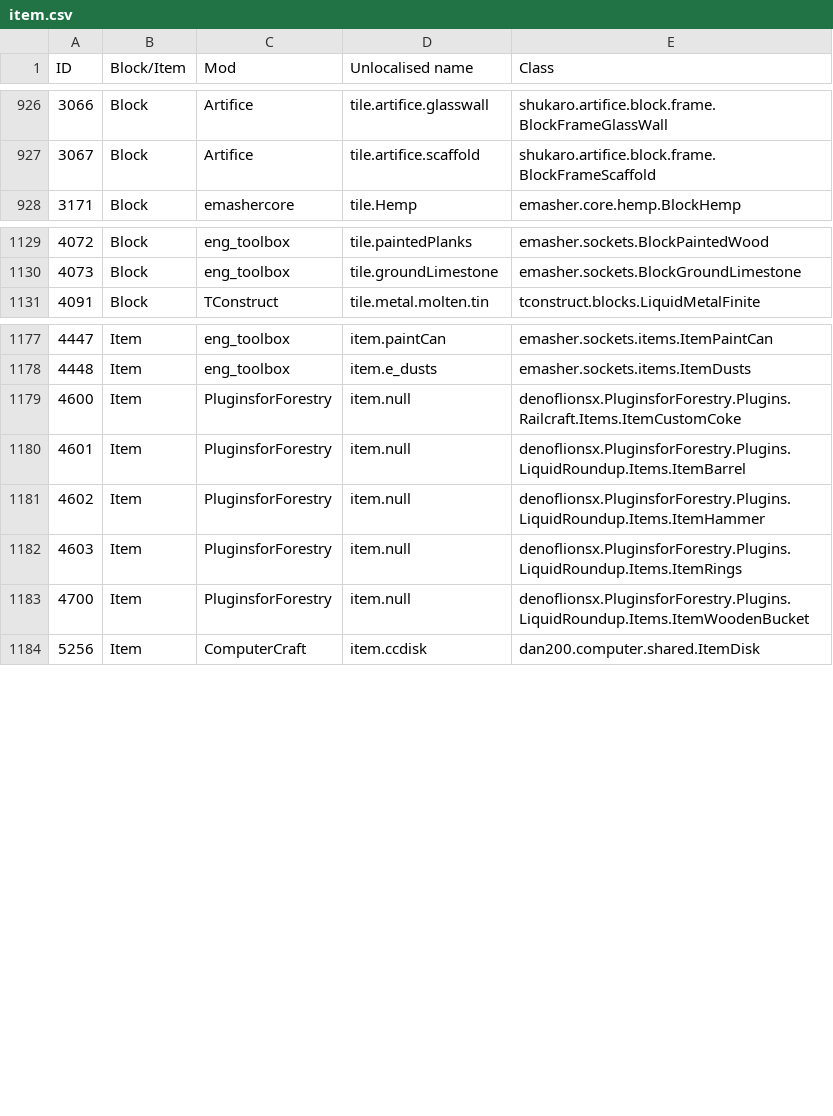
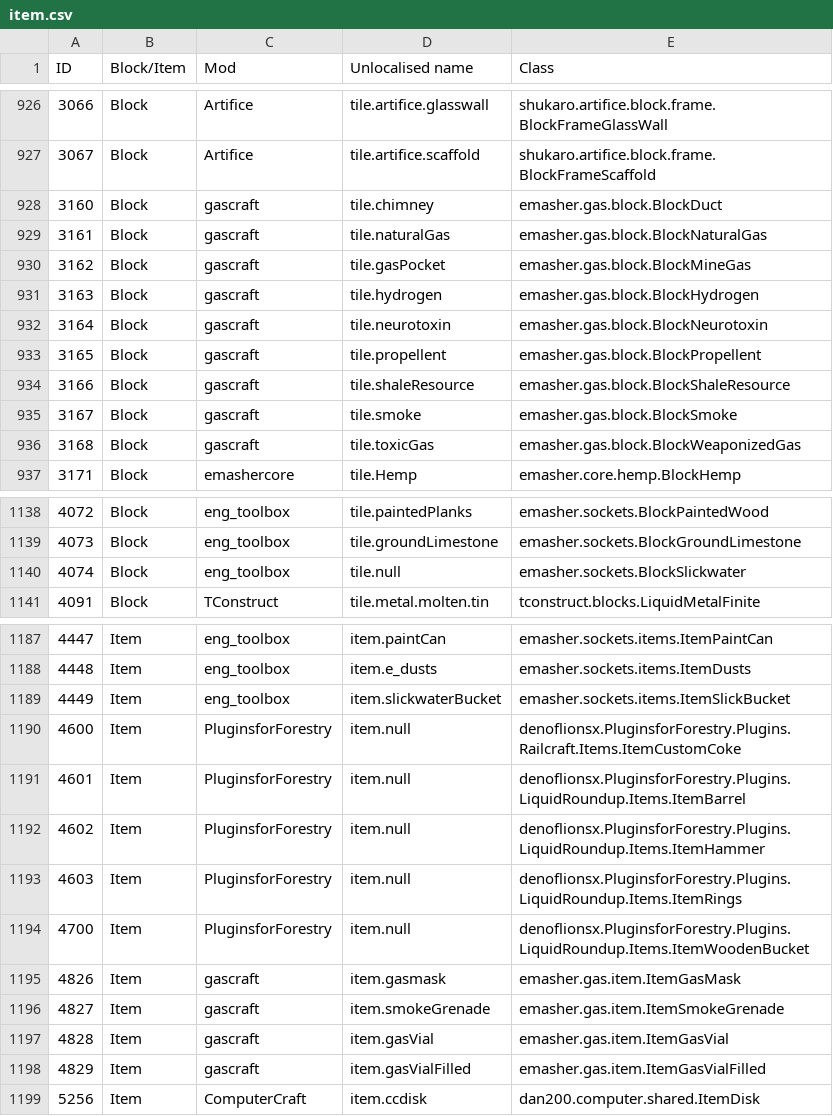
Before and after one commit to KirinDave/ResonantRise, a CSV file: IDMaps/item.csv, drawn as a sheet; only a part is shown, gaps mark what is left out; the diff names each change by its address in the sheet, - before the commit and + after, or states it on an @@ line.

Commit message:
Got GasCraft working, documentation update flagged as v2.2.1.0
Herp de derp used clashing versions of Emasher mods. *dunce hat*

```diff
--- a/IDMaps/item.csv
+++ b/IDMaps/item.csv
+row 928: 3160 | Block | gascraft | tile.chimney | emasher.gas.block.BlockDuct
+row 929: 3161 | Block | gascraft | tile.naturalGas | emasher.gas.block.BlockNaturalGas
+row 930: 3162 | Block | gascraft | tile.gasPocket | emasher.gas.block.BlockMineGas
+row 931: 3163 | Block | gascraft | tile.hydrogen | emasher.gas.block.BlockHydrogen
+row 932: 3164 | Block | gascraft | tile.neurotoxin | emasher.gas.block.BlockNeurotoxin
+row 933: 3165 | Block | gascraft | tile.propellent | emasher.gas.block.BlockPropellent
+row 934: 3166 | Block | gascraft | tile.shaleResource | emasher.gas.block.BlockShaleResource
+row 935: 3167 | Block | gascraft | tile.smoke | emasher.gas.block.BlockSmoke
+row 936: 3168 | Block | gascraft | tile.toxicGas | emasher.gas.block.BlockWeaponizedGas
+row 1140: 4074 | Block | eng_toolbox | tile.null | emasher.sockets.BlockSlickwater
+row 1189: 4449 | Item | eng_toolbox | item.slickwaterBucket | emasher.sockets.items.ItemSlickBucket
+row 1195: 4826 | Item | gascraft | item.gasmask | emasher.gas.item.ItemGasMask
+row 1196: 4827 | Item | gascraft | item.smokeGrenade | emasher.gas.item.ItemSmokeGrenade
+row 1197: 4828 | Item | gascraft | item.gasVial | emasher.gas.item.ItemGasVial
+row 1198: 4829 | Item | gascraft | item.gasVialFilled | emasher.gas.item.ItemGasVialFilled
```
Also changed, not shown: IDMaps/itempanel.csv, 1 other file.
